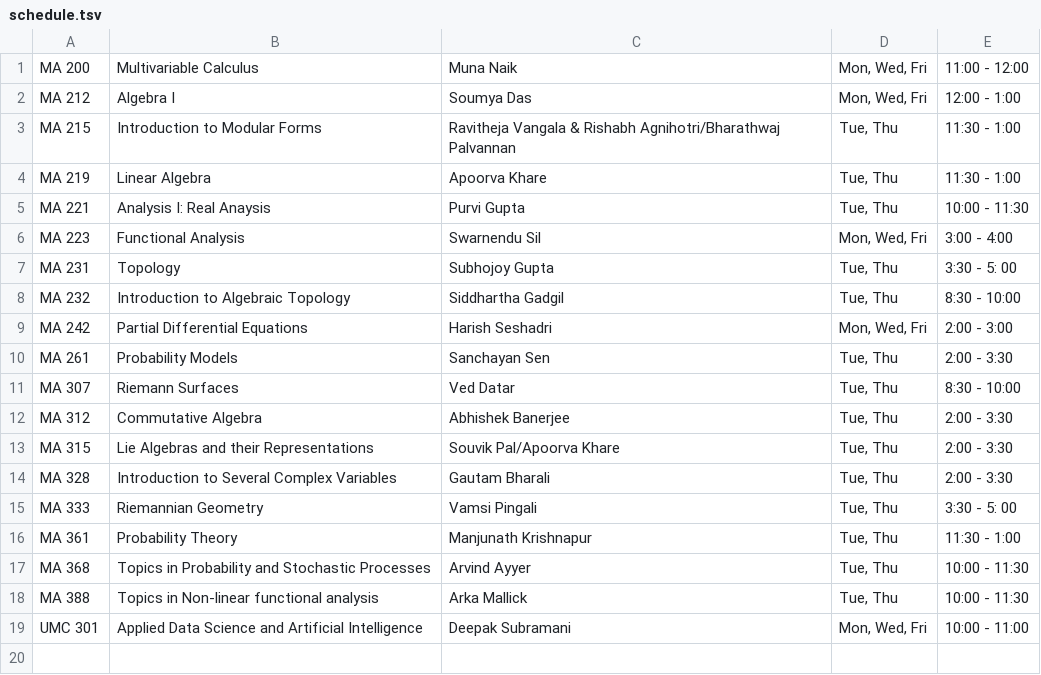
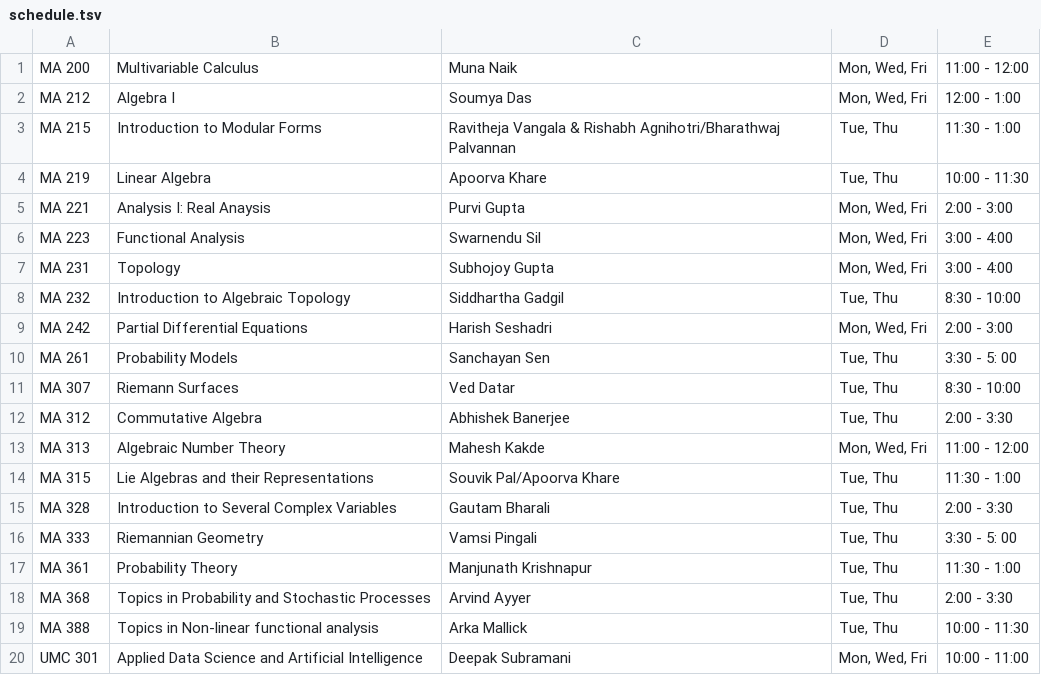
Before and after one commit to siddhartha-gadgil/CourseSchedule, a TSV file: data/aug2024/schedule.tsv, drawn as a sheet.

Commit message:
schedule and corrections

```diff
--- a/data/aug2024/schedule.tsv
+++ b/data/aug2024/schedule.tsv
@@ -3,12 +3,13 @@ MA 212	Algebra I	Soumya Das	Mon, Wed, Fri	12:00 - 1:00
 MA 215	Introduction to Modular Forms	Ravitheja Vangala & Rishabh Agnihotri/Bharathwaj Palvannan	Tue, Thu	11:30 - 1:00
-MA 219	Linear Algebra	Apoorva Khare	Tue, Thu	11:30 - 1:00
-MA 221	Analysis I: Real Anaysis	Purvi Gupta	Tue, Thu	10:00 - 11:30
+MA 219	Linear Algebra	Apoorva Khare	Tue, Thu	10:00 - 11:30
+MA 221	Analysis I: Real Anaysis	Purvi Gupta	Mon, Wed, Fri	2:00 - 3:00
 MA 223	Functional Analysis	Swarnendu Sil	Mon, Wed, Fri	3:00 - 4:00
-MA 231	Topology	Subhojoy Gupta	Tue, Thu	3:30 - 5: 00
+MA 231	Topology	Subhojoy Gupta	Mon, Wed, Fri	3:00 - 4:00
 MA 232	Introduction to Algebraic Topology	Siddhartha Gadgil	Tue, Thu	8:30 - 10:00
 MA 242	Partial Differential Equations	Harish Seshadri	Mon, Wed, Fri	2:00 - 3:00
-MA 261	Probability Models	Sanchayan Sen	Tue, Thu	2:00 - 3:30
+MA 261	Probability Models	Sanchayan Sen	Tue, Thu	3:30 - 5: 00
 MA 307	Riemann Surfaces	Ved Datar	Tue, Thu	8:30 - 10:00
 MA 312	Commutative Algebra	Abhishek Banerjee	Tue, Thu	2:00 - 3:30
-MA 315	Lie Algebras and their Representations	Souvik Pal/Apoorva Khare	Tue, Thu	2:00 - 3:30
+MA 313	Algebraic Number Theory	Mahesh Kakde	Mon, Wed, Fri	11:00 - 12:00
+MA 315	Lie Algebras and their Representations	Souvik Pal/Apoorva Khare	Tue, Thu	11:30 - 1:00
 MA 328	Introduction to Several Complex Variables	Gautam Bharali	Tue, Thu	2:00 - 3:30
@@ -16,3 +17,3 @@ MA 333	Riemannian Geometry	Vamsi Pingali	Tue, Thu	3:30 - 5: 00
 MA 361	Probability Theory	Manjunath Krishnapur	Tue, Thu	11:30 - 1:00
-MA 368	Topics in Probability and Stochastic Processes	Arvind Ayyer	Tue, Thu	10:00 - 11:30
+MA 368	Topics in Probability and Stochastic Processes	Arvind Ayyer	Tue, Thu	2:00 - 3:30
 MA 388	Topics in Non-linear functional analysis	Arka Mallick	Tue, Thu	10:00 - 11:30
```
Also changed, not shown: 3 other files.
